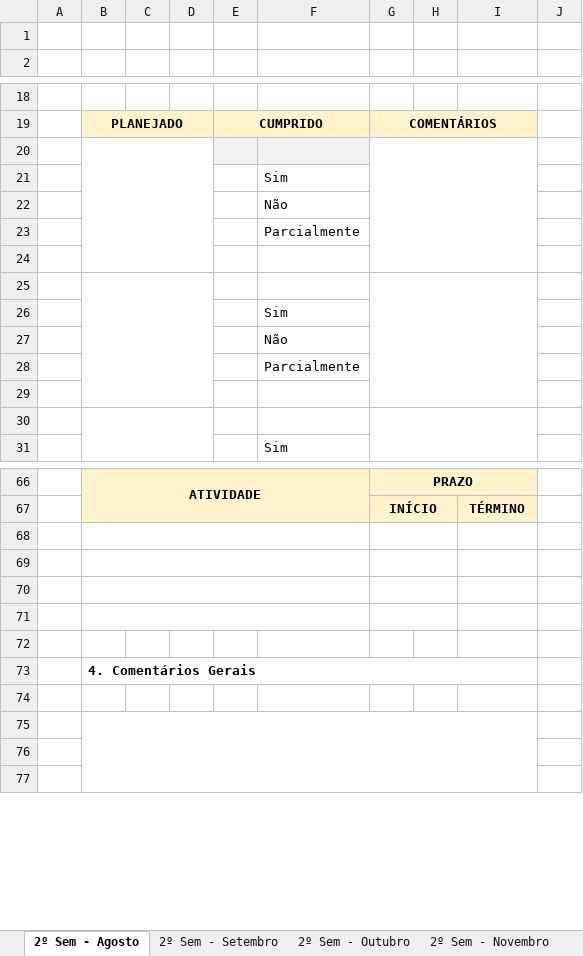
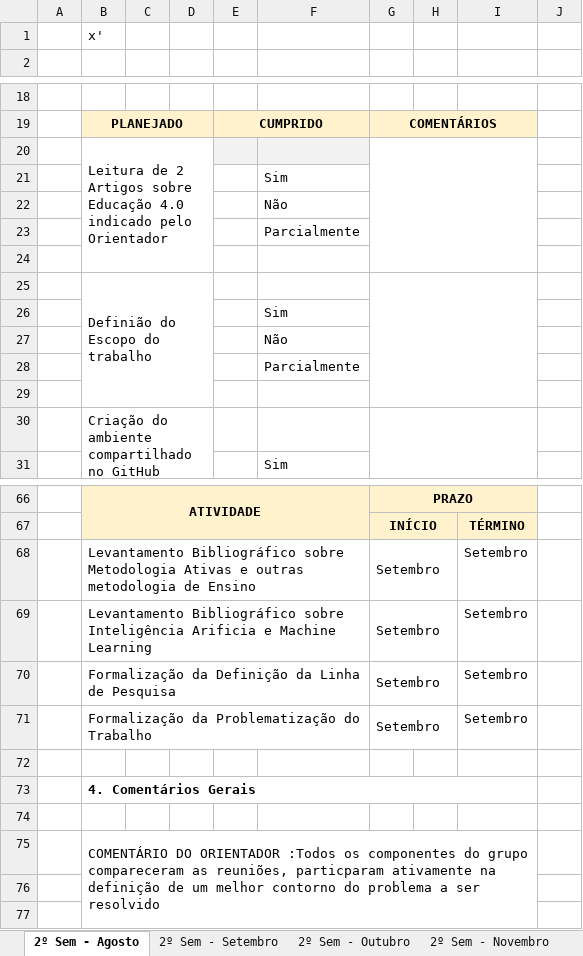
Before and after one commit to rnappi/ftt-tcc, an Excel workbook: entrega/acompanhamento-mensal.xlsx, sheet 2º Sem - Agosto, drawn as a sheet; only a part is shown, gaps mark what is left out; values as stored, in another font and other column widths than the file's, no borders; charts and pictures and conditional formats not drawn; the diff covers the shown part only; the diff names each change by its address in the sheet, - before the commit and + after, or states it on an @@ line.

Commit message:
Preenchimento do Acompanhamento Mensal de Agosto/2019 pelo orientador

```diff
--- a/entrega/acompanhamento-mensal.xlsx (sheet 2º Sem - Agosto)
+++ b/entrega/acompanhamento-mensal.xlsx (sheet 2º Sem - Agosto)
-B1: (empty)
+B1: x'
-B20: (empty)
+B20: Leitura de 2 Artigos sobre Educação 4.0 indicado pelo Orientador
-B25: (empty)
+B25: Definião do Escopo do trabalho
-B30: (empty)
+B30: Criação do ambiente compartilhado no GitHub
-row 68: (empty)
+row 68:  | Levantamento Bibliográfico sobre Metodologia Ativas e outras metodologia de Ensino |  |  |  |  | Setembro |  | Setembro
-row 69: (empty)
+row 69:  | Levantamento Bibliográfico sobre Inteligência Arificia e Machine Learning |  |  |  |  | Setembro |  | Setembro
-row 70: (empty)
+row 70:  | Formalização da Definição da Linha de Pesquisa |  |  |  |  | Setembro |  | Setembro
-row 71: (empty)
+row 71:  | Formalização da Problematização do Trabalho |  |  |  |  | Setembro |  | Setembro
-B75: (empty)
+B75: COMENTÁRIO DO ORIENTADOR :Todos os componentes do grupo compareceram as reuniões, particparam ativamente na definição de um melhor contorno do problema a ser resolvido
```
Also changed, not shown: 4 edited cells elsewhere in this sheet, charts or pictures.
